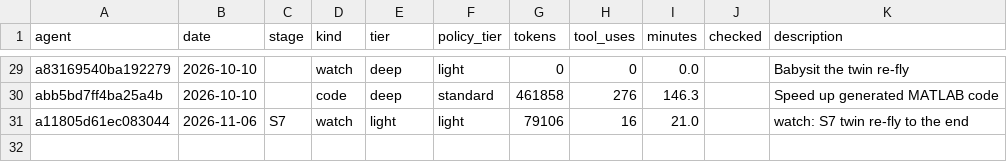
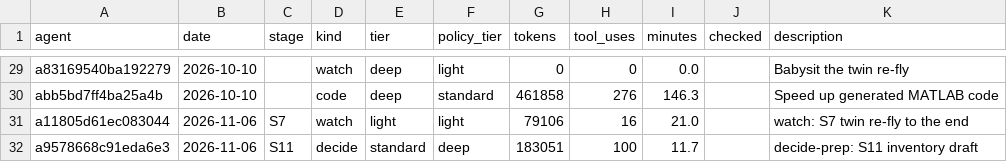
Before and after one commit to AmanRai0603/TRI_NETRA_Satellite, a CSV file: results/token_ledger.csv, drawn as a sheet; only a part is shown, gaps mark what is left out; the diff names each change by its address in the sheet, - before the commit and + after, or states it on an @@ line.

```diff
--- a/results/token_ledger.csv
+++ b/results/token_ledger.csv
+row 32: a9578668c91eda6e3 | 2026-11-06 | S11 | decide | standard | deep | 183051 | 100 | 11.7 |  | decide-prep: S11 inventory draft
```
Also changed, not shown: 2 other files.
